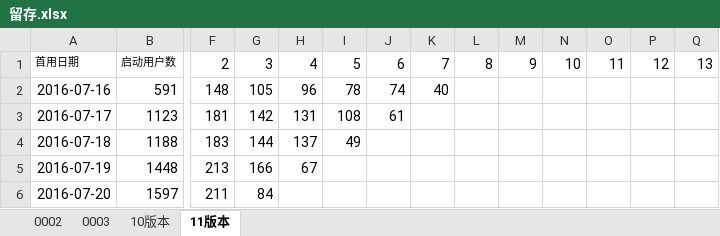
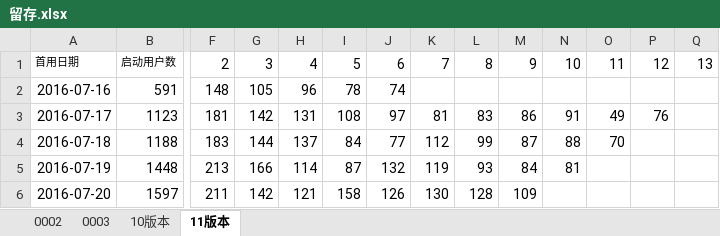
Before and after one commit to fanliaokeji/lvdun, an Excel workbook: aitushow/code/doc/留存.xlsx, sheet 11版本, drawn as a sheet; only a part is shown, gaps mark what is left out; values as stored, in another font and other column widths than the file's, no borders; the diff covers the shown part only; the diff names each change by its address in the sheet, - before the commit and + after, or states it on an @@ line.

```diff
--- a/aitushow/code/doc/留存.xlsx (sheet 11版本)
+++ b/aitushow/code/doc/留存.xlsx (sheet 11版本)
-K2: 40
+K2: (empty)
-J3: 61
+J3: 97
-K3: (empty)
+K3: 81
-L3: (empty)
+L3: 83
-M3: (empty)
+M3: 86
-N3: (empty)
+N3: 91
-O3: (empty)
+O3: 49
-P3: (empty)
+P3: 76
-I4: 49
+I4: 84
-J4: (empty)
+J4: 77
-K4: (empty)
+K4: 112
-L4: (empty)
+L4: 99
-M4: (empty)
+M4: 87
-N4: (empty)
+N4: 88
-O4: (empty)
+O4: 70
-H5: 67
+H5: 114
-I5: (empty)
+I5: 87
-J5: (empty)
+J5: 132
-K5: (empty)
+K5: 119
-L5: (empty)
+L5: 93
-M5: (empty)
+M5: 84
-N5: (empty)
+N5: 81
-G6: 84
+G6: 142
-H6: (empty)
+H6: 121
-I6: (empty)
+I6: 158
-J6: (empty)
+J6: 126
-K6: (empty)
+K6: 130
-L6: (empty)
+L6: 128
-M6: (empty)
+M6: 109
```
Also changed, not shown: 56 edited cells elsewhere in this sheet, sheet 0002, charts or pictures.
